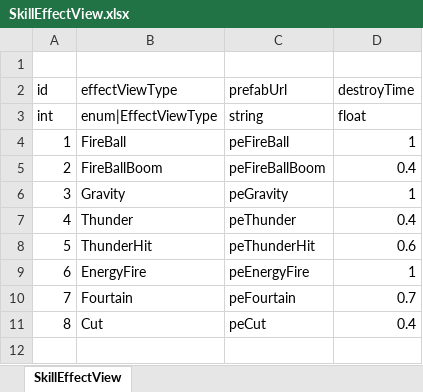
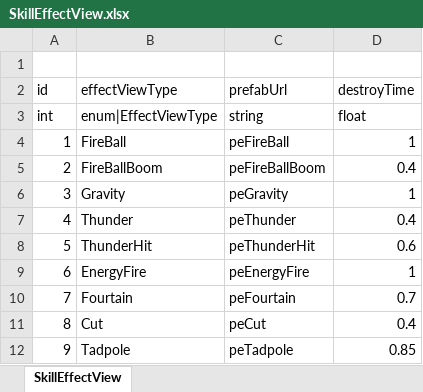
Before and after one commit to LUOHONGPENG/HermitRabbit, an Excel workbook: Assets/Excel/SkillEffectView.xlsx, sheet SkillEffectView, drawn as a sheet; values as stored, in another font and other column widths than the file's, no borders; the diff names each change by its address in the sheet, - before the commit and + after, or states it on an @@ line.

Commit message:
Tadpole

```diff
--- a/Assets/Excel/SkillEffectView.xlsx (sheet SkillEffectView)
+++ b/Assets/Excel/SkillEffectView.xlsx (sheet SkillEffectView)
+row 12: 9 | Tadpole | peTadpole | 0.85
```
Also changed, not shown: Assets/Excel/SkillPerform.xlsx, 14 other files.
